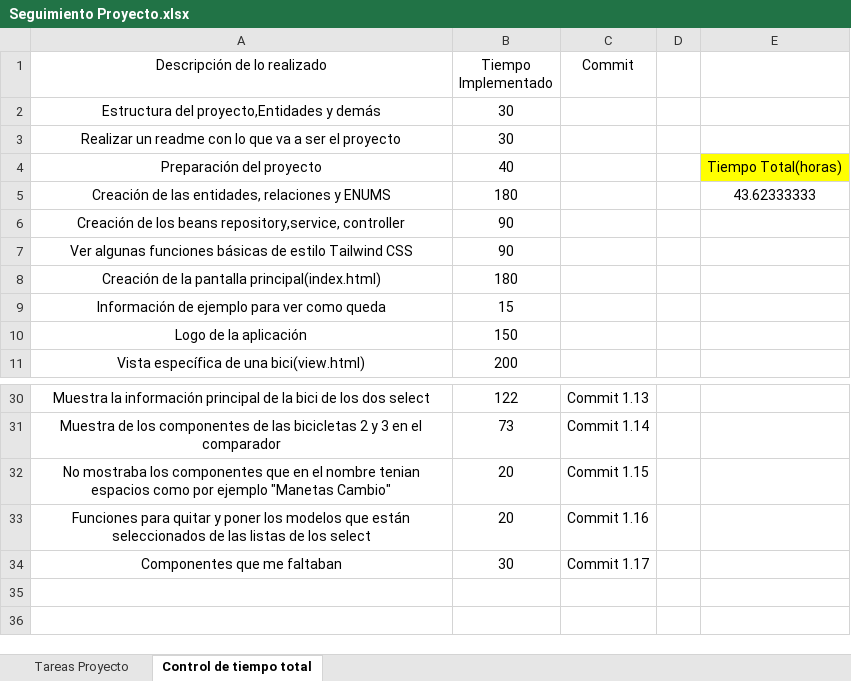
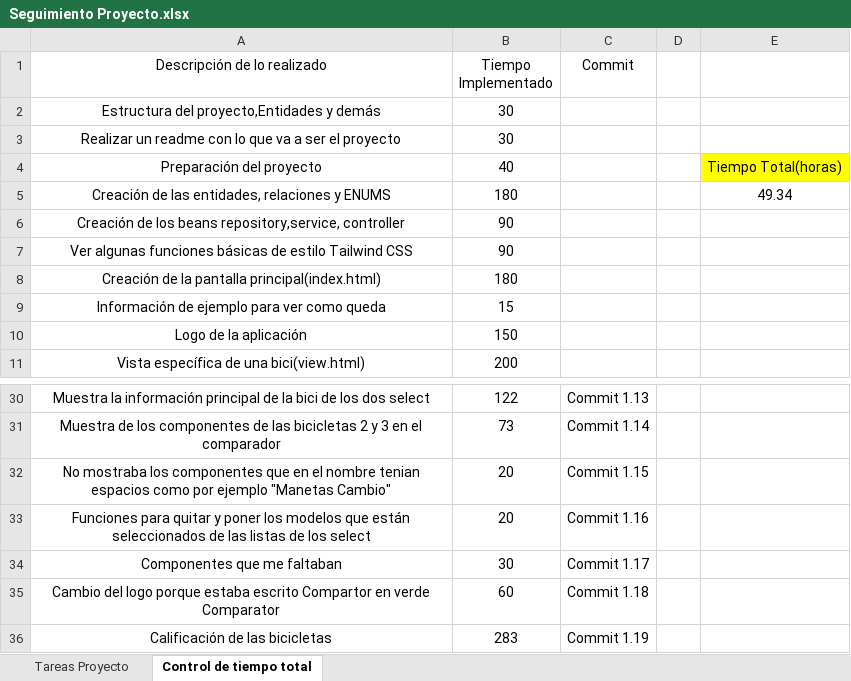
Before and after one commit to diegobenito2/TFG-Comparador-Bicicletas, an Excel workbook: Documentación/Seguimiento Proyecto.xlsx, sheet Control de tiempo total, drawn as a sheet; only a part is shown, gaps mark what is left out; values as stored, in another font and other column widths than the file's, no borders; table styles not drawn; the diff names each change by its address in the sheet, - before the commit and + after, or states it on an @@ line.

Commit message:
Commit 1.18

```diff
--- a/Documentación/Seguimiento Proyecto.xlsx (sheet Control de tiempo total)
+++ b/Documentación/Seguimiento Proyecto.xlsx (sheet Control de tiempo total)
-E5: 43.62333333
+E5: 49.34
+row 35: Cambio del logo porque estaba escrito Compartor en verde Comparator | 60 | Commit 1.18
+row 36: Calificación de las bicicletas | 283 | Commit 1.19
```
Also changed, not shown: 10 other files.
